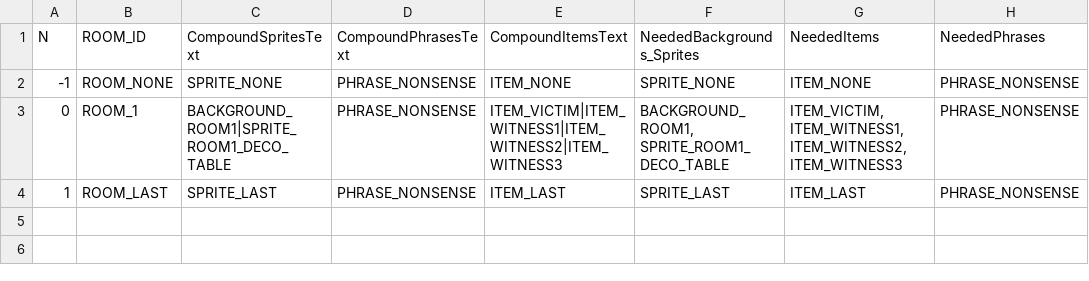
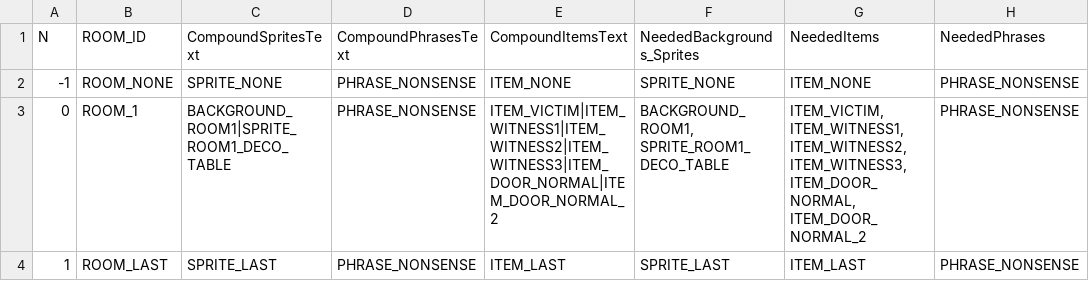
Before and after one commit to ivor4/Goblins3_AnotherQuest, a CSV file: VARMAP_Generator/ROOMS.csv, drawn as a sheet.

```diff
--- a/VARMAP_Generator/ROOMS.csv
+++ b/VARMAP_Generator/ROOMS.csv
@@ -2,3 +2,3 @@ N,ROOM_ID,CompoundSpritesText,CompoundPhrasesText,CompoundItemsText,NeededBackgr
 -1,ROOM_NONE,SPRITE_NONE,PHRASE_NONSENSE,ITEM_NONE,SPRITE_NONE,ITEM_NONE,PHRASE_NONSENSE
-0,ROOM_1,BACKGROUND_ROOM1|SPRITE_ROOM1_DECO_TABLE,PHRASE_NONSENSE,ITEM_VICTIM|ITEM_WITNESS1|ITEM_WITNESS2|ITEM_WITNESS3,"BACKGROUND_ROOM1, SPRITE_ROOM1_DECO_TABLE","ITEM_VICTIM, ITEM_WITNESS1, ITEM_WITNESS2, ITEM_WITNESS3",PHRASE_NONSENSE
+0,ROOM_1,BACKGROUND_ROOM1|SPRITE_ROOM1_DECO_TABLE,PHRASE_NONSENSE,ITEM_VICTIM|ITEM_WITNESS1|ITEM_WITNESS2|ITEM_WITNESS3|ITEM_DOOR_NORMAL|ITEM_DOOR_NORMAL_2,"BACKGROUND_ROOM1, SPRITE_ROOM1_DECO_TABLE","ITEM_VICTIM, ITEM_WITNESS1, ITEM_WITNESS2, ITEM_WITNESS3, ITEM_DOOR_NORMAL, ITEM_DOOR_NORMAL_2",PHRASE_NONSENSE
 1,ROOM_LAST,SPRITE_LAST,PHRASE_NONSENSE,ITEM_LAST,SPRITE_LAST,ITEM_LAST,PHRASE_NONSENSE
```
Also changed, not shown: VARMAP_Generator/ITEMS.csv, VARMAP_Generator/SERVICES.csv, 27 other files.
